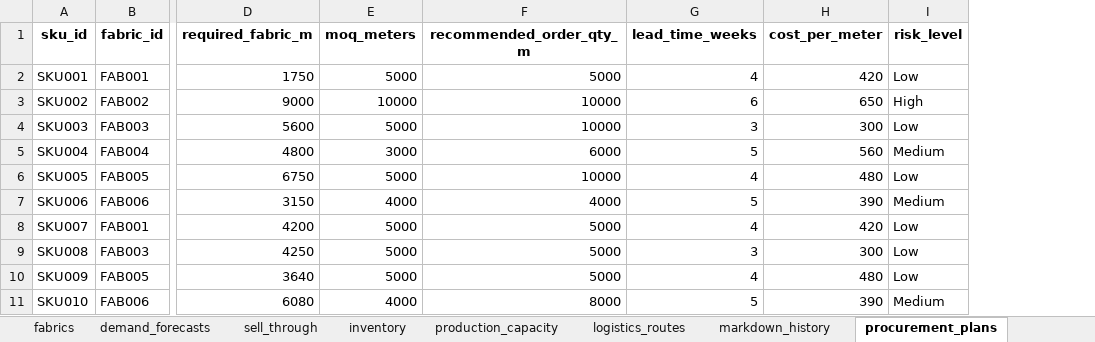
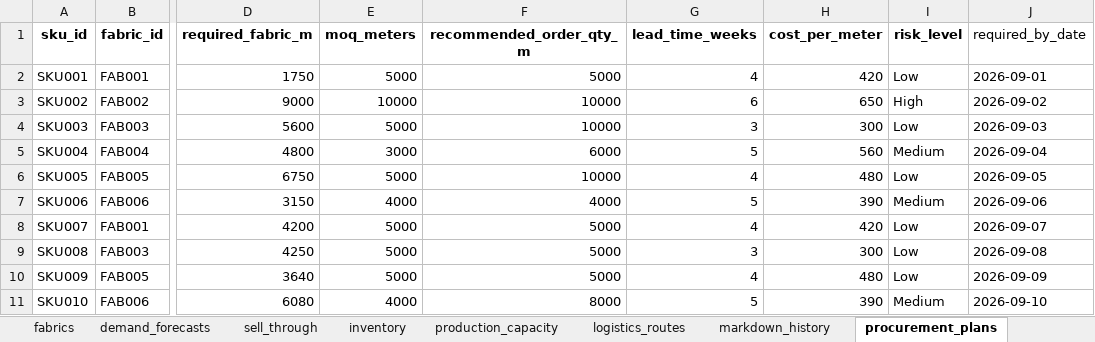
Before and after one commit to Sanghita-Seal/Flow-Sync-SCM, an Excel workbook: backend/src/db/seed/P2_cleaned_validated_dataset.xlsx, sheet procurement_plans, drawn as a sheet; only a part is shown, gaps mark what is left out; values as stored, in another font and other column widths than the file's, no borders; the diff names each change by its address in the sheet, - before the commit and + after, or states it on an @@ line.

Commit message:
Done till data seeding

```diff
--- a/backend/src/db/seed/P2_cleaned_validated_dataset.xlsx (sheet procurement_plans)
+++ b/backend/src/db/seed/P2_cleaned_validated_dataset.xlsx (sheet procurement_plans)
+column J (required_by_date), rows 2-11: 2026-09-01 | 2026-09-02 | 2026-09-03 | 2026-09-04 | 2026-09-05 | 2026-09-06 | 2026-09-07 | 2026-09-08 | 2026-09-09 | 2026-09-10
```
Also changed, not shown: backend/src/db/seed/E2_Prototype_Final_Dataset_v2.xlsx, 3 other files.
